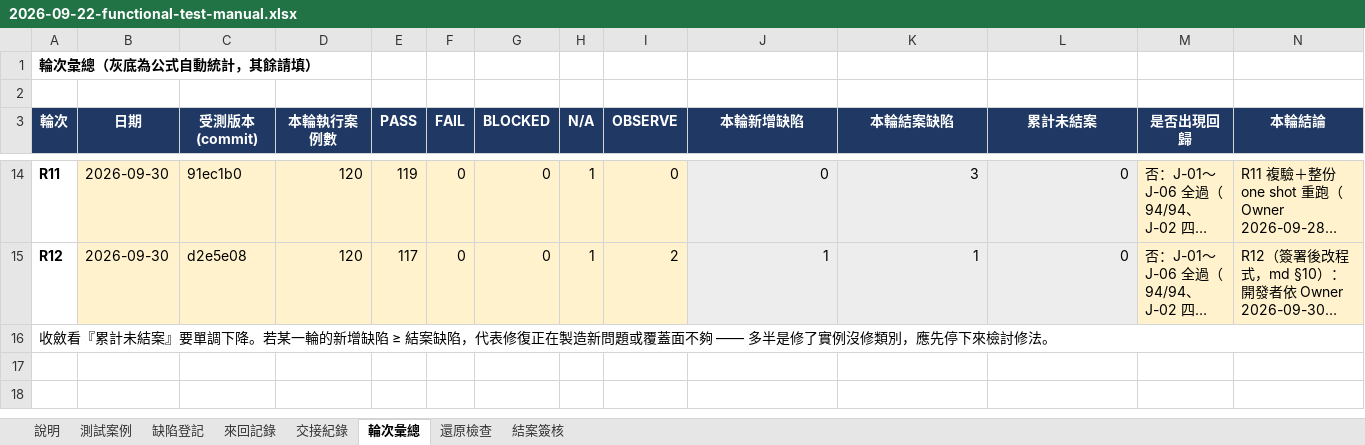
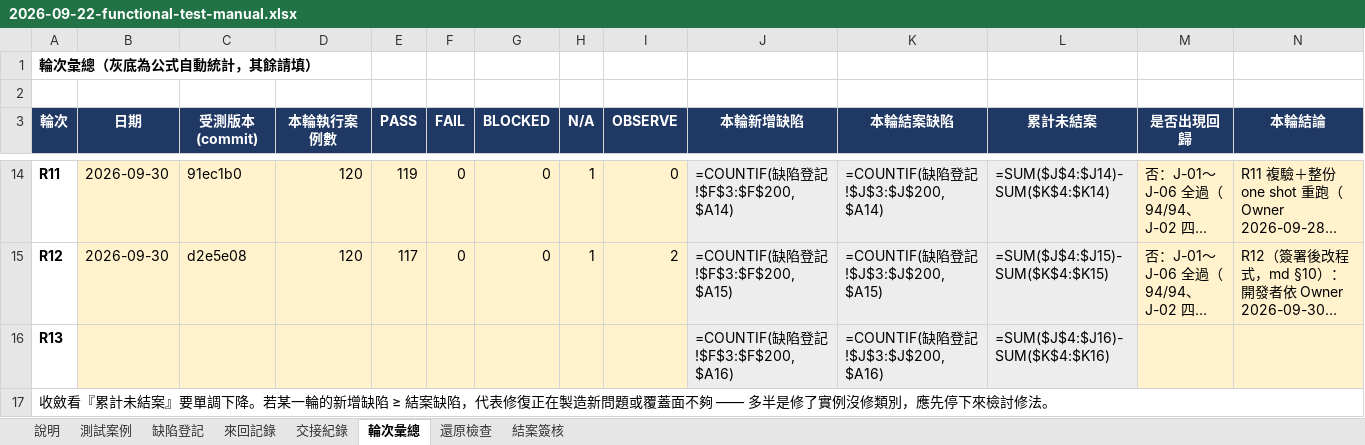
Before and after one commit to hefenglim/invest-portfolio, an Excel workbook: docs/audit/2026-09-22-functional-test-manual.xlsx, sheet 輪次彙總, drawn as a sheet; only a part is shown, gaps mark what is left out; long unchanged cells end in …; values as stored, in another font and other column widths than the file's, no borders; formulas without a stored value are shown as written; the diff covers the shown part only; the diff names each change by its address in the sheet, - before the commit and + after, or states it on an @@ line.

```diff
--- a/docs/audit/2026-09-22-functional-test-manual.xlsx (sheet 輪次彙總)
+++ b/docs/audit/2026-09-22-functional-test-manual.xlsx (sheet 輪次彙總)
-J14 (本輪新增缺陷): 0
+J14 (本輪新增缺陷): =COUNTIF(缺陷登記!$F$3:$F$200,$A14)
-K14 (本輪結案缺陷): 3
+K14 (本輪結案缺陷): =COUNTIF(缺陷登記!$J$3:$J$200,$A14)
-L14 (累計未結案): 0
+L14 (累計未結案): =SUM($J$4:$J14)-SUM($K$4:$K14)
-J15 (本輪新增缺陷): 1
+J15 (本輪新增缺陷): =COUNTIF(缺陷登記!$F$3:$F$200,$A15)
-K15 (本輪結案缺陷): 1
+K15 (本輪結案缺陷): =COUNTIF(缺陷登記!$J$3:$J$200,$A15)
-L15 (累計未結案): 0
+L15 (累計未結案): =SUM($J$4:$J15)-SUM($K$4:$K15)
+row 16: R13 |  |  |  |  |  |  |  |  | =COUNTIF(缺陷登記!$F$3:$F$200,$A16) | =COUNTIF(缺陷登記!$J$3:$J$200,$A16) | =SUM($J$4:$J16)-SUM($K$4:$K16)
```
Also changed, not shown: 30 edited cells elsewhere in this sheet, sheet 測試案例, sheet 結案簽核, sheet 交接紀錄, sheet 說明, 1 other file.
